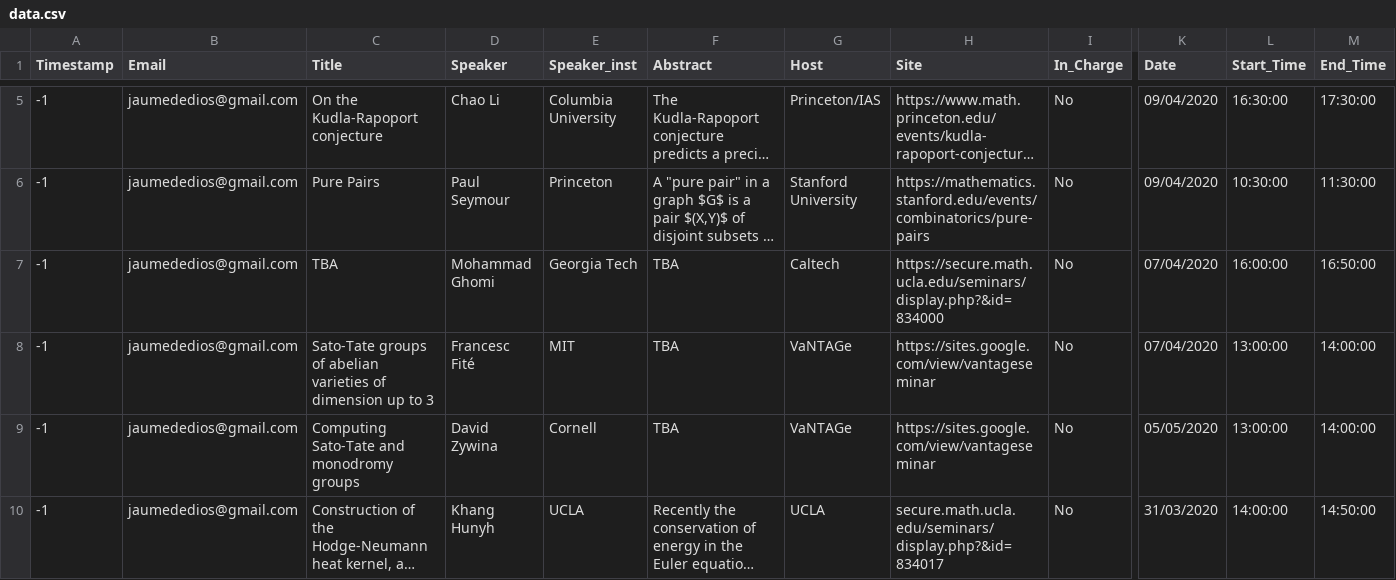
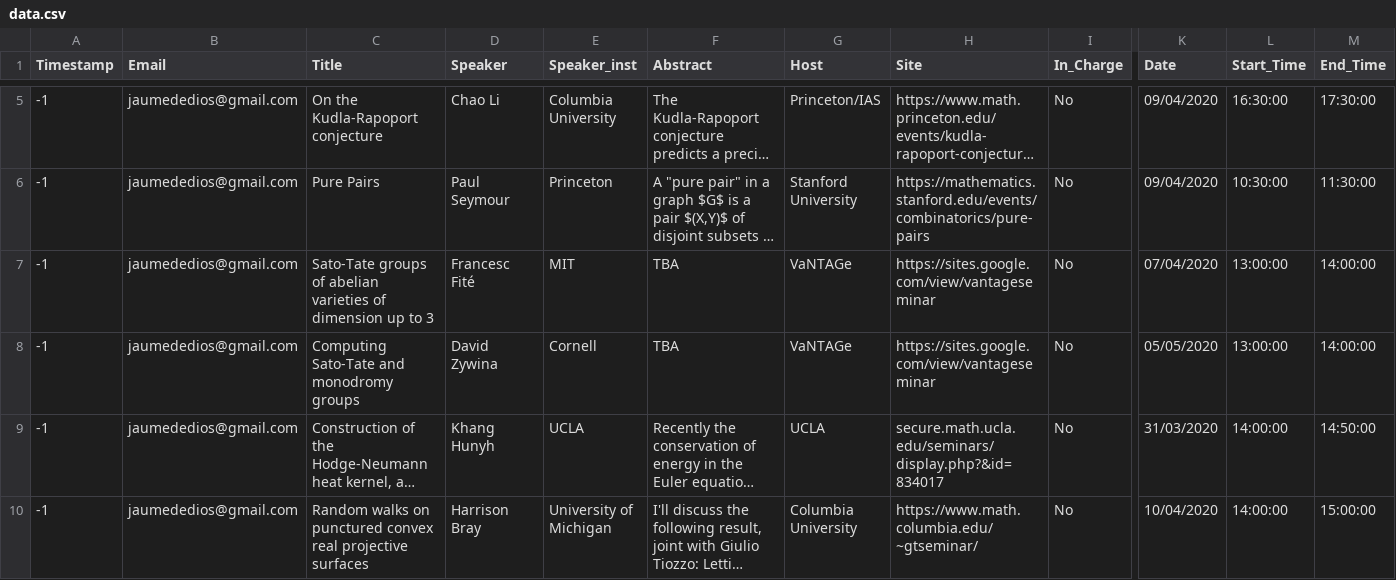
Before and after one commit to jaumededios/math-seminars, a CSV file: gdocs2hugo/data.csv, drawn as a sheet; only a part is shown, gaps mark what is left out; the shorter side is filled out with more unchanged rows; long unchanged cells end in …; removed rows and columns are numbered as before the commit, all else as after; rows hold the shown columns only; the diff covers the shown part only; the diff names each change by its address in the sheet, - before the commit and + after, or states it on an @@ line.

```diff
--- a/gdocs2hugo/data.csv
+++ b/gdocs2hugo/data.csv
-row 7: -1 | jaumededios@gmail.com | TBA | Mohammad Ghomi | Georgia Tech | TBA | Caltech | https://secure.math.ucla.edu/seminars/display.php?&id=834000 | No | 07/04/2020 | 16:00:00 | 16:50:00
```
Also changed, not shown: 1 added row elsewhere in this file, 16 other files.
